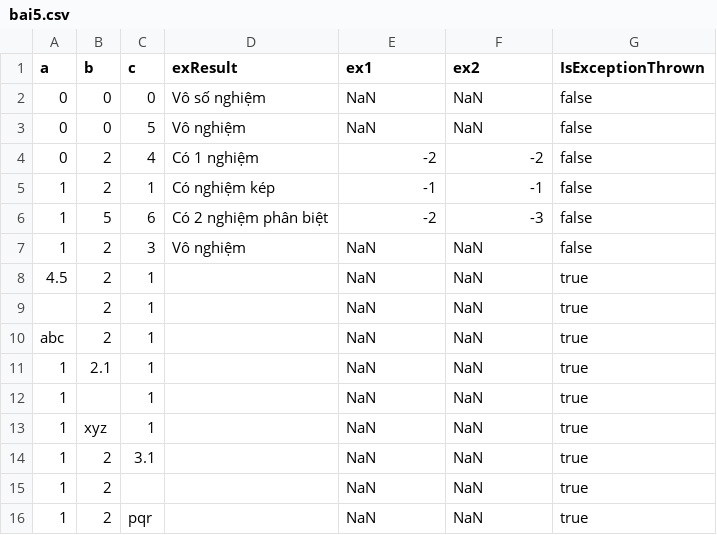
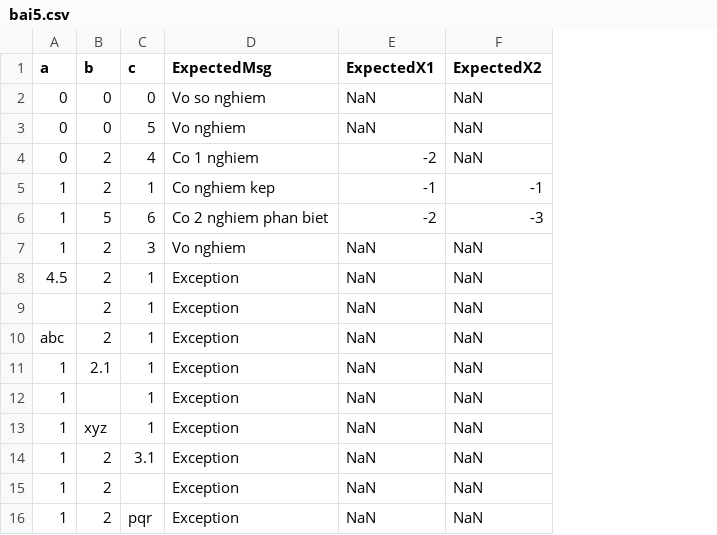
Before and after one commit to quoc826/Nhom_13, a CSV file: Nhom_13/Nhom_13/bai5.csv, drawn as a sheet; removed rows and columns are numbered as before the commit, all else as after; the diff names each change by its address in the sheet, - before the commit and + after, or states it on an @@ line.

```diff
--- a/Nhom_13/Nhom_13/bai5.csv
+++ b/Nhom_13/Nhom_13/bai5.csv
-column D (exResult), rows 2-7: Vô số nghiệm | Vô nghiệm | Có 1 nghiệm | Có nghiệm kép | Có 2 nghiệm phân biệt | Vô nghiệm
+column D (ExpectedMsg), rows 2-16: Vo so nghiem | Vo nghiem | Co 1 nghiem | Co nghiem kep | Co 2 nghiem phan biet | Vo nghiem | Exception | Exception | Exception | Exception | Exception | Exception | Exception | Exception | Exception
-column G (IsExceptionThrown), rows 2-16: false | false | false | false | false | false | true | true | true | true | true | true | true | true | true
-E1: ex1
+E1: ExpectedX1
-F1: ex2
+F1: ExpectedX2
-F4 (ExpectedX2): -2
+F4 (ExpectedX2): NaN
```
Also changed, not shown: Nhom_13/Nhom_13/bai4.csv, Nhom_13/Nhom_13/bai6.csv, 11 other files.
